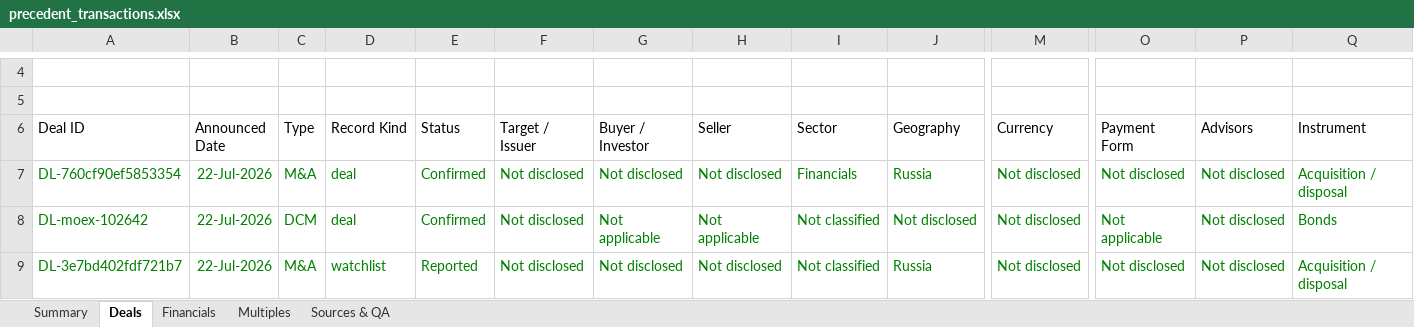
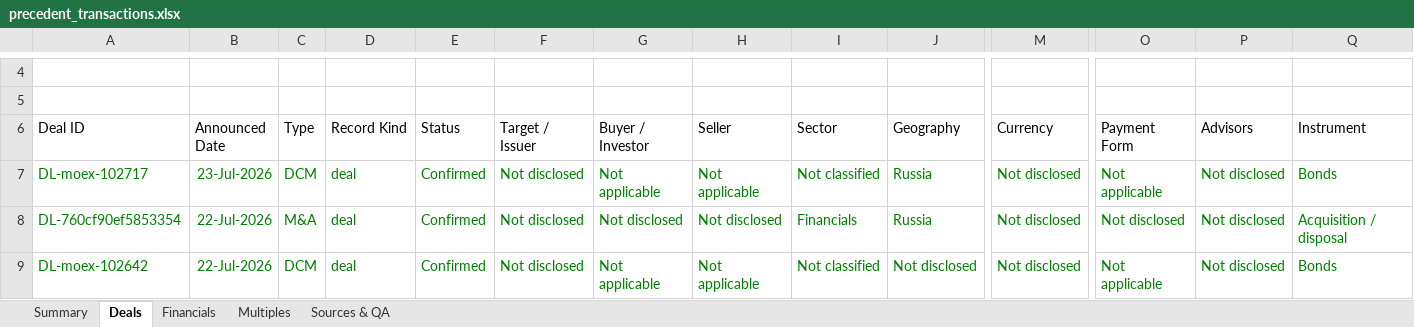
Before and after one commit to irisaurum/deal-markets-copilot, an Excel workbook: output/precedent_transactions.xlsx, sheet Deals, drawn as a sheet; only a part is shown, gaps mark what is left out; the shorter side is filled out with more unchanged rows; values as stored, in another font and other column widths than the file's, no borders; table styles not drawn; rows hold the shown columns only; the diff names each change by its address in the sheet, - before the commit and + after, or states it on an @@ line.

```diff
--- a/output/precedent_transactions.xlsx (sheet Deals)
+++ b/output/precedent_transactions.xlsx (sheet Deals)
+row 7: DL-moex-102717 | 23-Jul-2026 | DCM | deal | Confirmed | Not disclosed | Not applicable | Not applicable | Not classified | Russia | Not disclosed | Not applicable | Not disclosed | Bonds
```
Also changed, not shown: sheet Sources & QA, sheet Summary, 5 other files.
